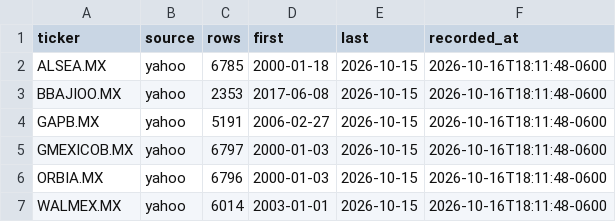
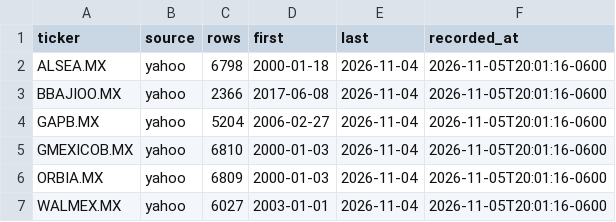
Before and after one commit to Urielledezma/GAPB-Risk-Analysis, a CSV file: data/processed/prices_provenance.csv, drawn as a sheet.

```diff
--- a/data/processed/prices_provenance.csv
+++ b/data/processed/prices_provenance.csv
@@ -1,7 +1,7 @@
 "ticker","source","rows","first","last","recorded_at"
-"ALSEA.MX","yahoo",6785,"2000-01-18","2026-10-15","2026-10-16T18:11:48-0600"
-"BBAJIOO.MX","yahoo",2353,"2017-06-08","2026-10-15","2026-10-16T18:11:48-0600"
-"GAPB.MX","yahoo",5191,"2006-02-27","2026-10-15","2026-10-16T18:11:48-0600"
-"GMEXICOB.MX","yahoo",6797,"2000-01-03","2026-10-15","2026-10-16T18:11:48-0600"
-"ORBIA.MX","yahoo",6796,"2000-01-03","2026-10-15","2026-10-16T18:11:48-0600"
-"WALMEX.MX","yahoo",6014,"2003-01-01","2026-10-15","2026-10-16T18:11:48-0600"
+"ALSEA.MX","yahoo",6798,"2000-01-18","2026-11-04","2026-11-05T20:01:16-0600"
+"BBAJIOO.MX","yahoo",2366,"2017-06-08","2026-11-04","2026-11-05T20:01:16-0600"
+"GAPB.MX","yahoo",5204,"2006-02-27","2026-11-04","2026-11-05T20:01:16-0600"
+"GMEXICOB.MX","yahoo",6810,"2000-01-03","2026-11-04","2026-11-05T20:01:16-0600"
+"ORBIA.MX","yahoo",6809,"2000-01-03","2026-11-04","2026-11-05T20:01:16-0600"
+"WALMEX.MX","yahoo",6027,"2003-01-01","2026-11-04","2026-11-05T20:01:16-0600"
```
Also changed, not shown: 26 other files.
